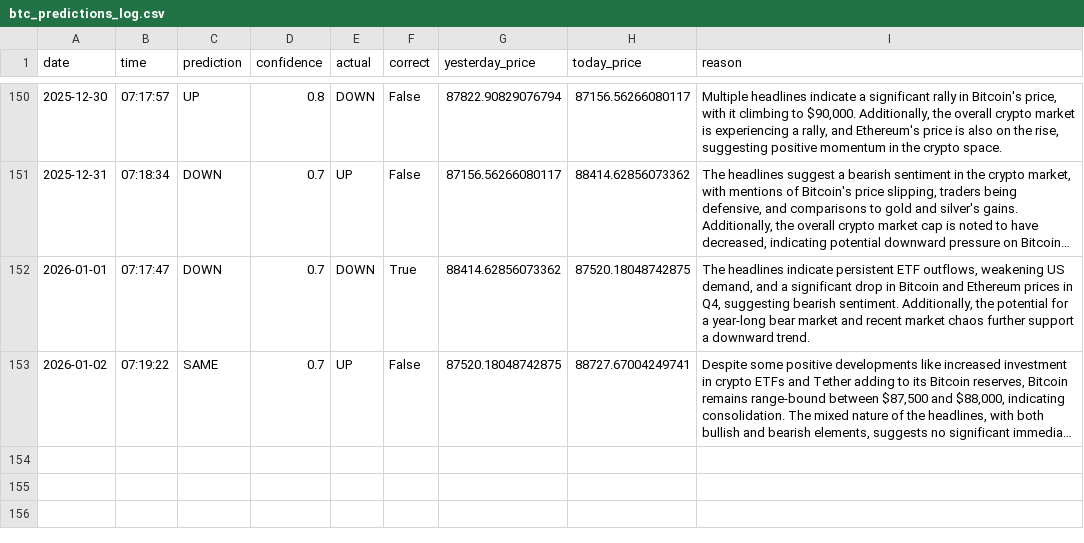
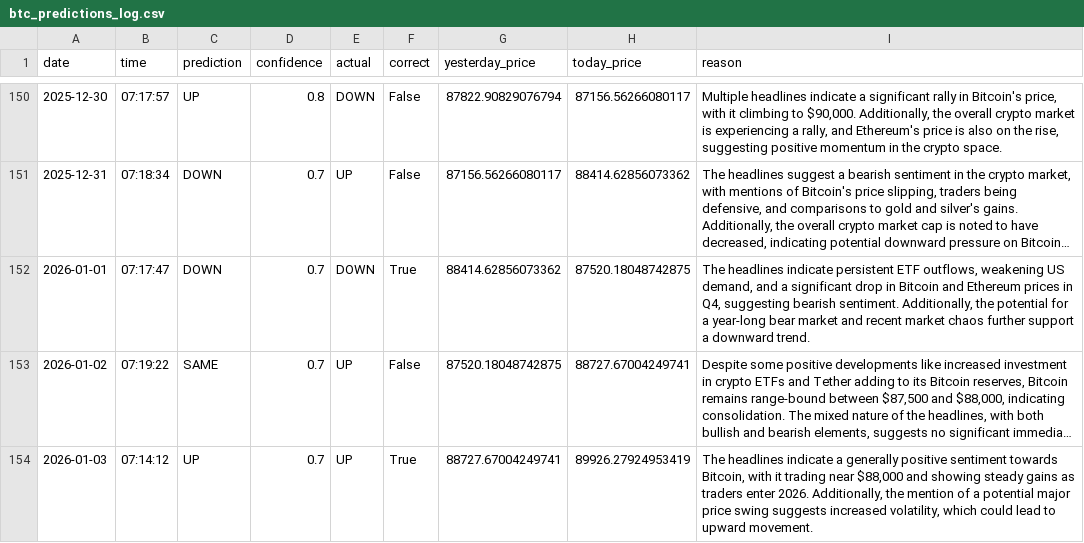
Before and after one commit to phoenixpeak/btc-predictor, a CSV file: btc_predictions_log.csv, drawn as a sheet; only a part is shown, gaps mark what is left out; long unchanged cells end in …; the diff names each change by its address in the sheet, - before the commit and + after, or states it on an @@ line.

```diff
--- a/btc_predictions_log.csv
+++ b/btc_predictions_log.csv
+row 154: 2026-01-03 | 07:14:12 | UP | 0.7 | UP | True | 88727.67004249741 | 89926.27924953419 | The headlines indicate a generally positive sentiment towards Bitcoin, with it trading near $88,000 and showing steady gains as traders enter 2026. Additionally, the mention of a potential major price swing suggests increased volatility, which could lead to upward movement.
```
Also changed, not shown: gold_predictions_log.csv.
